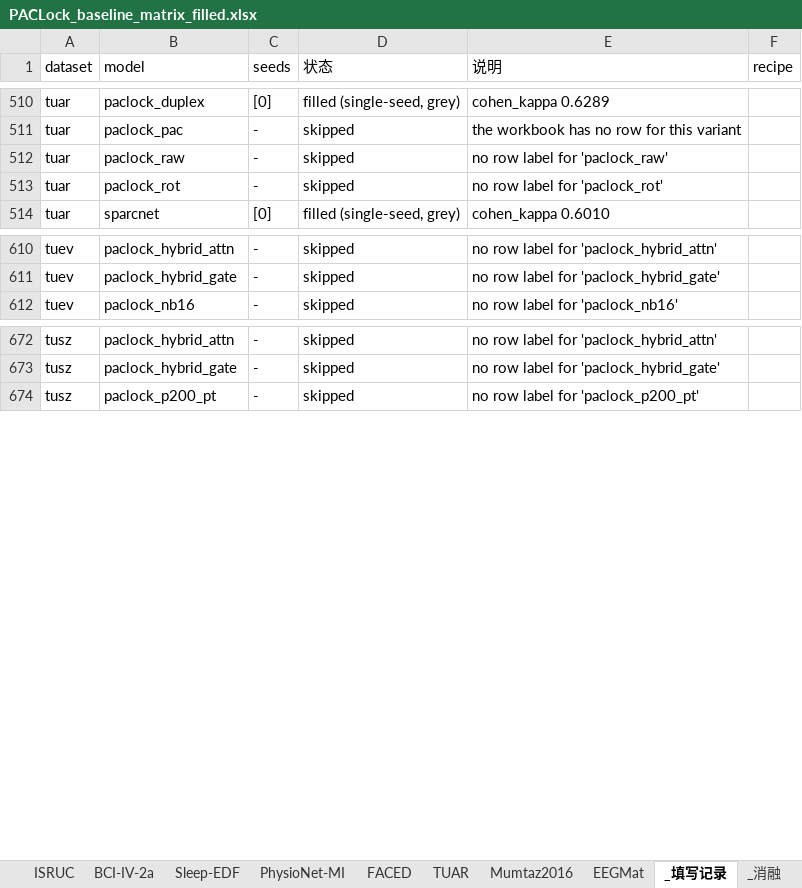
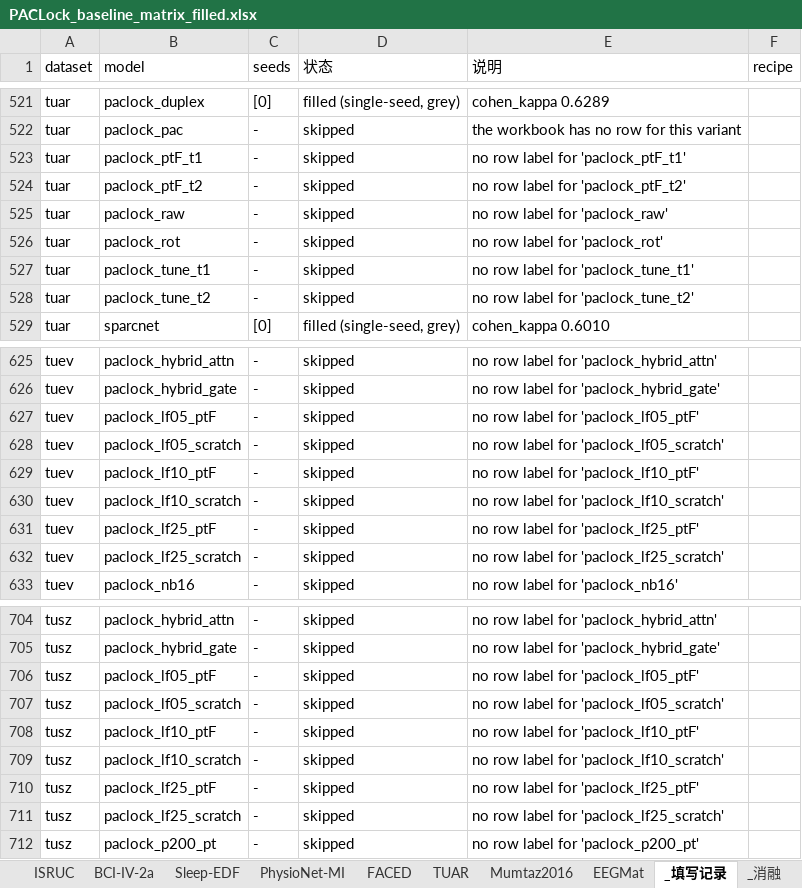
Before and after one commit to Joni-z/PACLock, an Excel workbook: results/PACLock_baseline_matrix_filled.xlsx, sheet _填写记录, drawn as a sheet; only a part is shown, gaps mark what is left out; values as stored, in another font and other column widths than the file's, no borders; the diff covers the shown part only; the diff names each change by its address in the sheet, - before the commit and + after, or states it on an @@ line.

```diff
--- a/results/PACLock_baseline_matrix_filled.xlsx (sheet _填写记录)
+++ b/results/PACLock_baseline_matrix_filled.xlsx (sheet _填写记录)
+row 523: tuar | paclock_ptF_t1 | - | skipped | no row label for 'paclock_ptF_t1'
+row 524: tuar | paclock_ptF_t2 | - | skipped | no row label for 'paclock_ptF_t2'
+row 527: tuar | paclock_tune_t1 | - | skipped | no row label for 'paclock_tune_t1'
+row 528: tuar | paclock_tune_t2 | - | skipped | no row label for 'paclock_tune_t2'
+row 627: tuev | paclock_lf05_ptF | - | skipped | no row label for 'paclock_lf05_ptF'
+row 628: tuev | paclock_lf05_scratch | - | skipped | no row label for 'paclock_lf05_scratch'
+row 629: tuev | paclock_lf10_ptF | - | skipped | no row label for 'paclock_lf10_ptF'
+row 630: tuev | paclock_lf10_scratch | - | skipped | no row label for 'paclock_lf10_scratch'
+row 631: tuev | paclock_lf25_ptF | - | skipped | no row label for 'paclock_lf25_ptF'
+row 632: tuev | paclock_lf25_scratch | - | skipped | no row label for 'paclock_lf25_scratch'
+row 706: tusz | paclock_lf05_ptF | - | skipped | no row label for 'paclock_lf05_ptF'
+row 707: tusz | paclock_lf05_scratch | - | skipped | no row label for 'paclock_lf05_scratch'
+row 708: tusz | paclock_lf10_ptF | - | skipped | no row label for 'paclock_lf10_ptF'
+row 709: tusz | paclock_lf10_scratch | - | skipped | no row label for 'paclock_lf10_scratch'
+row 710: tusz | paclock_lf25_ptF | - | skipped | no row label for 'paclock_lf25_ptF'
+row 711: tusz | paclock_lf25_scratch | - | skipped | no row label for 'paclock_lf25_scratch'
```
Also changed, not shown: 33 added rows and 2 edited cells elsewhere in this sheet, sheet TUAR.
